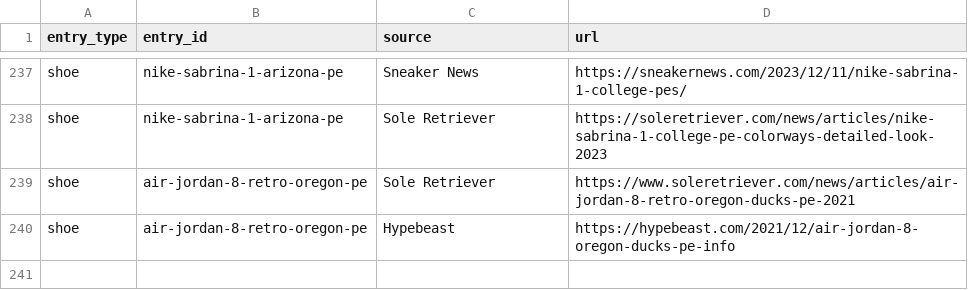
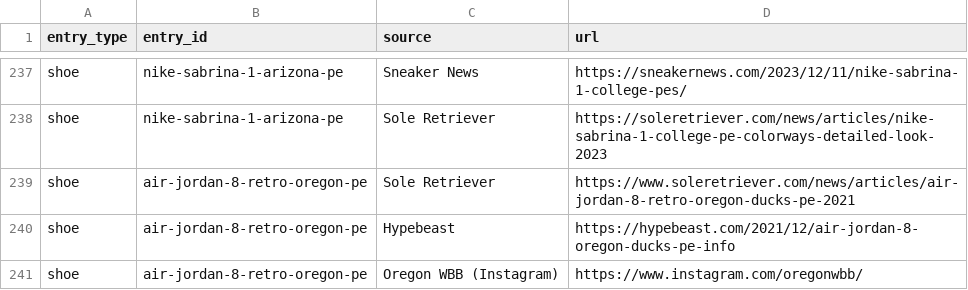
Before and after one commit to elcarrillo/wbb_kicks, a CSV file: data/sources.csv, drawn as a sheet; only a part is shown, gaps mark what is left out; the diff names each change by its address in the sheet, - before the commit and + after, or states it on an @@ line.

Commit message:
Add Oregon WBB source for Air Jordan 8 Oregon PE

```diff
--- a/data/sources.csv
+++ b/data/sources.csv
+row 241: shoe | air-jordan-8-retro-oregon-pe | Oregon WBB (Instagram) | https://www.instagram.com/oregonwbb/
```
